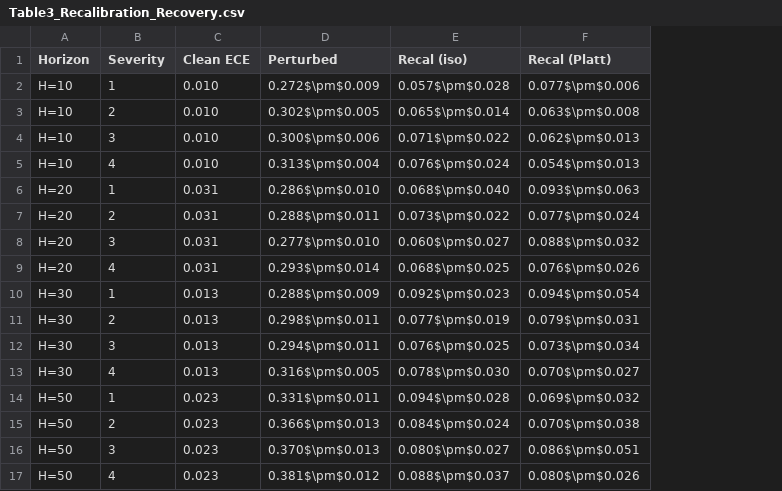
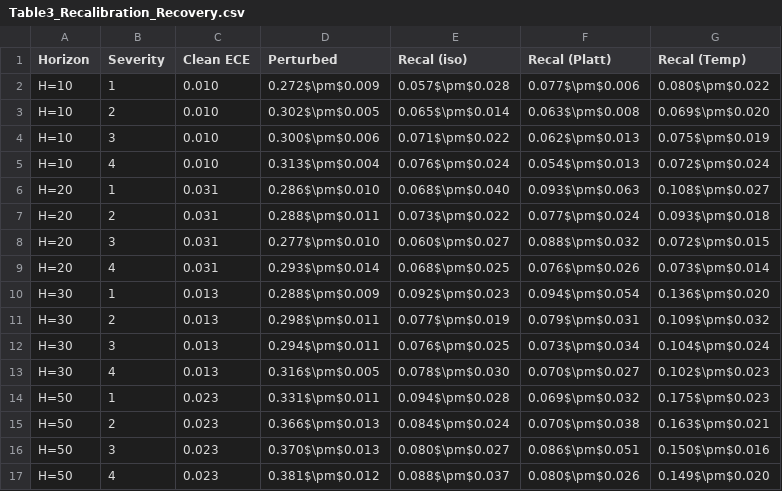
Before and after one commit to touhidsiddiqueeraj-bit/Robustness-of-Multihorizon-Battery-Failure-Intelligence, a CSV file: tables/Table3_Recalibration_Recovery.csv, drawn as a sheet; the diff names each change by its address in the sheet, - before the commit and + after, or states it on an @@ line.

```diff
--- a/tables/Table3_Recalibration_Recovery.csv
+++ b/tables/Table3_Recalibration_Recovery.csv
+column G (Recal (Temp)), rows 2-17: 0.080$\pm$0.022 | 0.069$\pm$0.020 | 0.075$\pm$0.019 | 0.072$\pm$0.024 | 0.108$\pm$0.027 | 0.093$\pm$0.018 | 0.072$\pm$0.015 | 0.073$\pm$0.014 | 0.136$\pm$0.020 | 0.109$\pm$0.032 | 0.104$\pm$0.024 | 0.102$\pm$0.023 | 0.175$\pm$0.023 | 0.163$\pm$0.021 | 0.150$\pm$0.016 | 0.149$\pm$0.020
```
Also changed, not shown: 8 other files.
